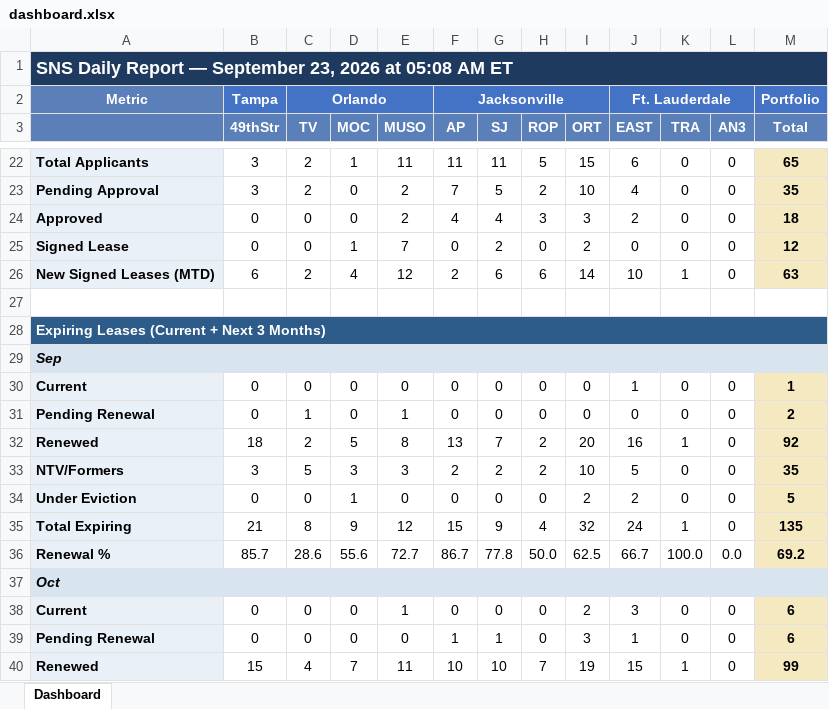
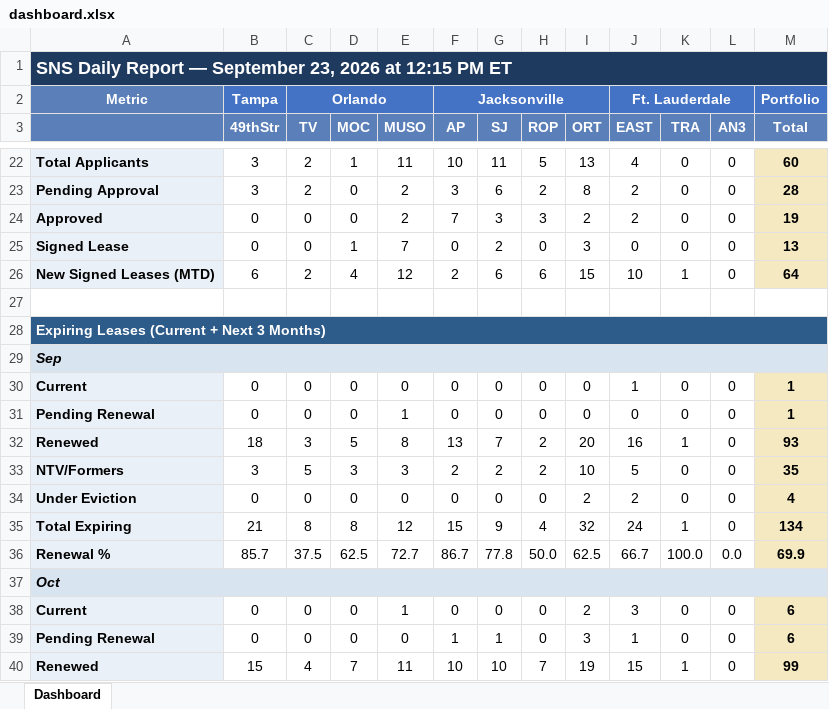
Before and after one commit to ymi-flowing/sns-daily-report, an Excel workbook: dashboard.xlsx, sheet Dashboard, drawn as a sheet; only a part is shown, gaps mark what is left out; values as stored, in another font and other column widths than the file's, no borders; the diff covers the shown part only; the diff names each change by its address in the sheet, - before the commit and + after, or states it on an @@ line.

```diff
--- a/dashboard.xlsx (sheet Dashboard)
+++ b/dashboard.xlsx (sheet Dashboard)
-A1: …2026 at 05:08 AM ET
+A1: …2026 at 12:15 PM ET
-F22 (AP): 11
+F22 (AP): 10
-I22 (ORT): 15
+I22 (ORT): 13
-J22 (EAST): 6
+J22 (EAST): 4
-M22 (Total): 65
+M22 (Total): 60
-F23 (AP): 7
+F23 (AP): 3
-G23 (SJ): 5
+G23 (SJ): 6
-I23 (ORT): 10
+I23 (ORT): 8
-J23 (EAST): 4
+J23 (EAST): 2
-M23 (Total): 35
+M23 (Total): 28
-F24 (AP): 4
+F24 (AP): 7
-G24 (SJ): 4
+G24 (SJ): 3
-I24 (ORT): 3
+I24 (ORT): 2
-M24 (Total): 18
+M24 (Total): 19
-I25 (ORT): 2
+I25 (ORT): 3
-M25 (Total): 12
+M25 (Total): 13
-I26 (ORT): 14
+I26 (ORT): 15
-M26 (Total): 63
+M26 (Total): 64
-C31 (TV): 1
+C31 (TV): 0
-M31 (Total): 2
+M31 (Total): 1
-C32 (TV): 2
+C32 (TV): 3
-M32 (Total): 92
+M32 (Total): 93
-D34 (MOC): 1
+D34 (MOC): 0
-M34 (Total): 5
+M34 (Total): 4
-D35 (MOC): 9
+D35 (MOC): 8
-M35 (Total): 135
+M35 (Total): 134
-C36 (TV): 28.6
+C36 (TV): 37.5
-D36 (MOC): 55.6
+D36 (MOC): 62.5
-M36 (Total): 69.2
+M36 (Total): 69.9
```
Also changed, not shown: 3 added rows, 3 removed rows and 97 edited cells elsewhere in this sheet, 1 other file.
